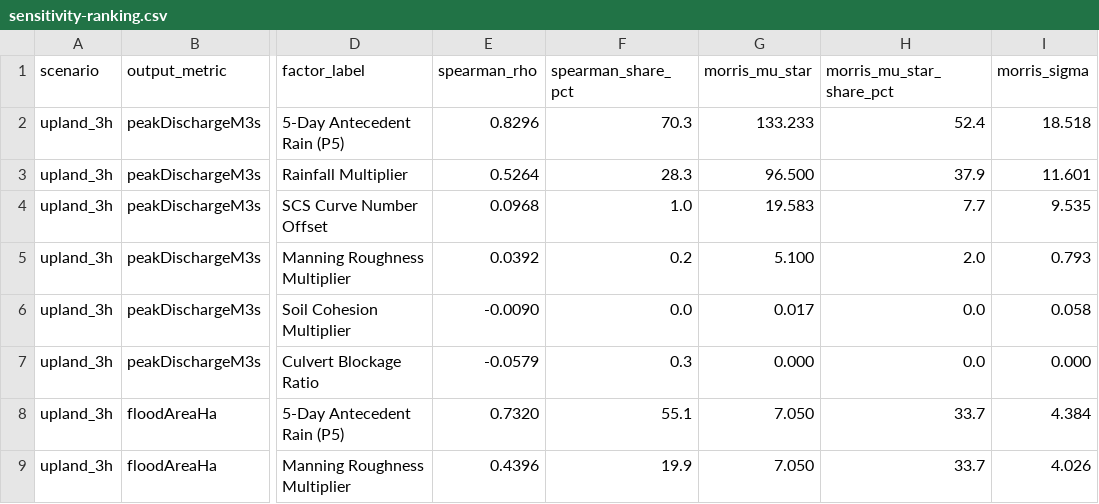
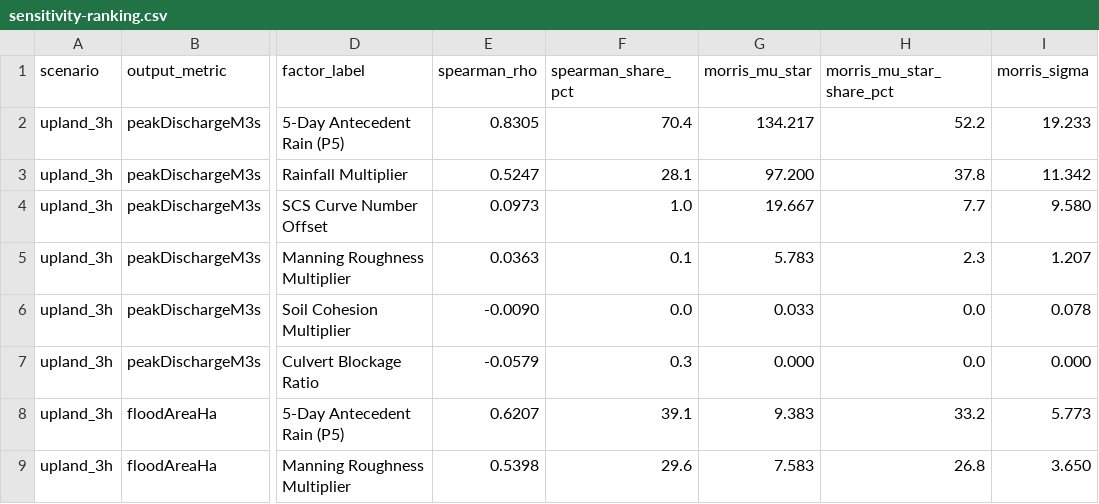
Before and after one commit to alghaziheru/gis-balingka, a CSV file: docs/benchmarks/sensitivity-ranking.csv, drawn as a sheet; only a part is shown, gaps mark what is left out; the diff covers the shown part only; the diff names each change by its address in the sheet, - before the commit and + after, or states it on an @@ line.

```diff
--- a/docs/benchmarks/sensitivity-ranking.csv
+++ b/docs/benchmarks/sensitivity-ranking.csv
-E2 (spearman_rho): 0.8296
+E2 (spearman_rho): 0.8305
-F2 (spearman_share_pct): 70.3
+F2 (spearman_share_pct): 70.4
-G2 (morris_mu_star): 133.233
+G2 (morris_mu_star): 134.217
-H2 (morris_mu_star_share_pct): 52.4
+H2 (morris_mu_star_share_pct): 52.2
-I2 (morris_sigma): 18.518
+I2 (morris_sigma): 19.233
-E3 (spearman_rho): 0.5264
+E3 (spearman_rho): 0.5247
-F3 (spearman_share_pct): 28.3
+F3 (spearman_share_pct): 28.1
-G3 (morris_mu_star): 96.500
+G3 (morris_mu_star): 97.200
-H3 (morris_mu_star_share_pct): 37.9
+H3 (morris_mu_star_share_pct): 37.8
-I3 (morris_sigma): 11.601
+I3 (morris_sigma): 11.342
-E4 (spearman_rho): 0.0968
+E4 (spearman_rho): 0.0973
-G4 (morris_mu_star): 19.583
+G4 (morris_mu_star): 19.667
-I4 (morris_sigma): 9.535
+I4 (morris_sigma): 9.580
-E5 (spearman_rho): 0.0392
+E5 (spearman_rho): 0.0363
-F5 (spearman_share_pct): 0.2
+F5 (spearman_share_pct): 0.1
-G5 (morris_mu_star): 5.100
+G5 (morris_mu_star): 5.783
-H5 (morris_mu_star_share_pct): 2.0
+H5 (morris_mu_star_share_pct): 2.3
-I5 (morris_sigma): 0.793
+I5 (morris_sigma): 1.207
-G6 (morris_mu_star): 0.017
+G6 (morris_mu_star): 0.033
-I6 (morris_sigma): 0.058
+I6 (morris_sigma): 0.078
-E8 (spearman_rho): 0.7320
+E8 (spearman_rho): 0.6207
-F8 (spearman_share_pct): 55.1
+F8 (spearman_share_pct): 39.1
-G8 (morris_mu_star): 7.050
+G8 (morris_mu_star): 9.383
-H8 (morris_mu_star_share_pct): 33.7
+H8 (morris_mu_star_share_pct): 33.2
-I8 (morris_sigma): 4.384
+I8 (morris_sigma): 5.773
-E9 (spearman_rho): 0.4396
+E9 (spearman_rho): 0.5398
-F9 (spearman_share_pct): 19.9
+F9 (spearman_share_pct): 29.6
-G9 (morris_mu_star): 7.050
+G9 (morris_mu_star): 7.583
-H9 (morris_mu_star_share_pct): 33.7
+H9 (morris_mu_star_share_pct): 26.8
-I9 (morris_sigma): 4.026
+I9 (morris_sigma): 3.650
```
Also changed, not shown: 1 added row, 1 removed row and 102 edited cells elsewhere in this file, 20 other files.
